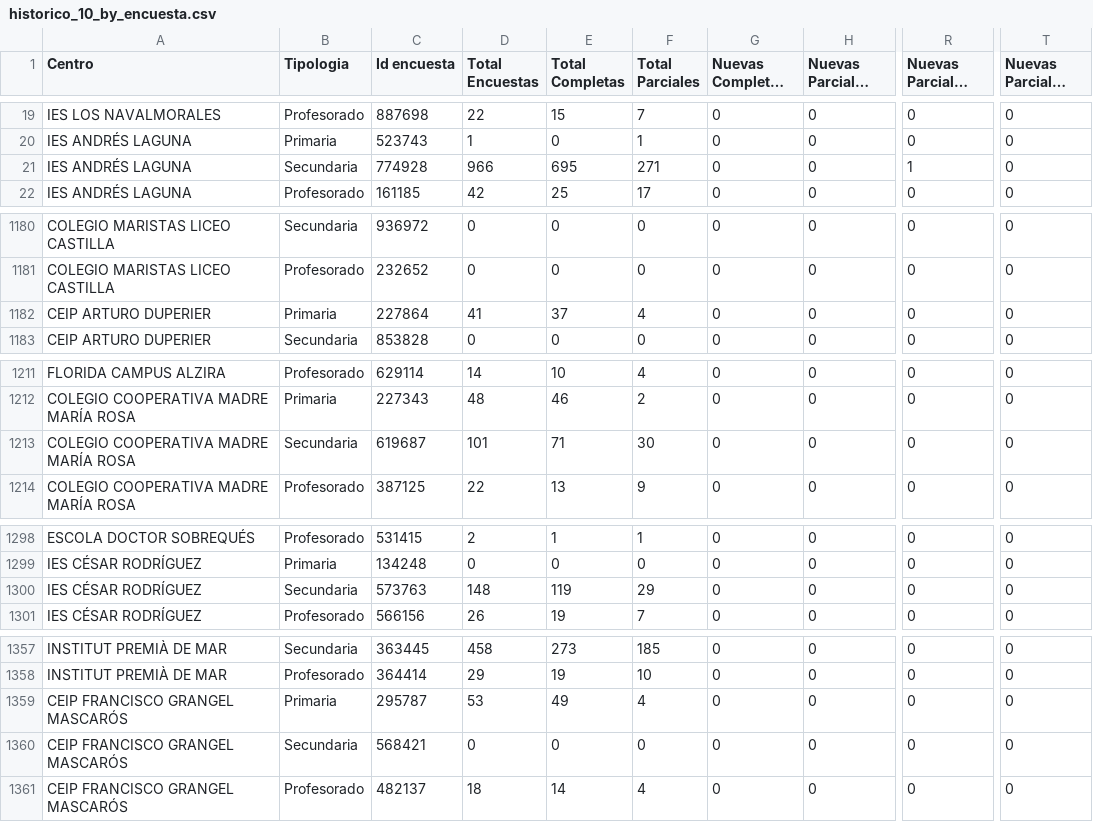
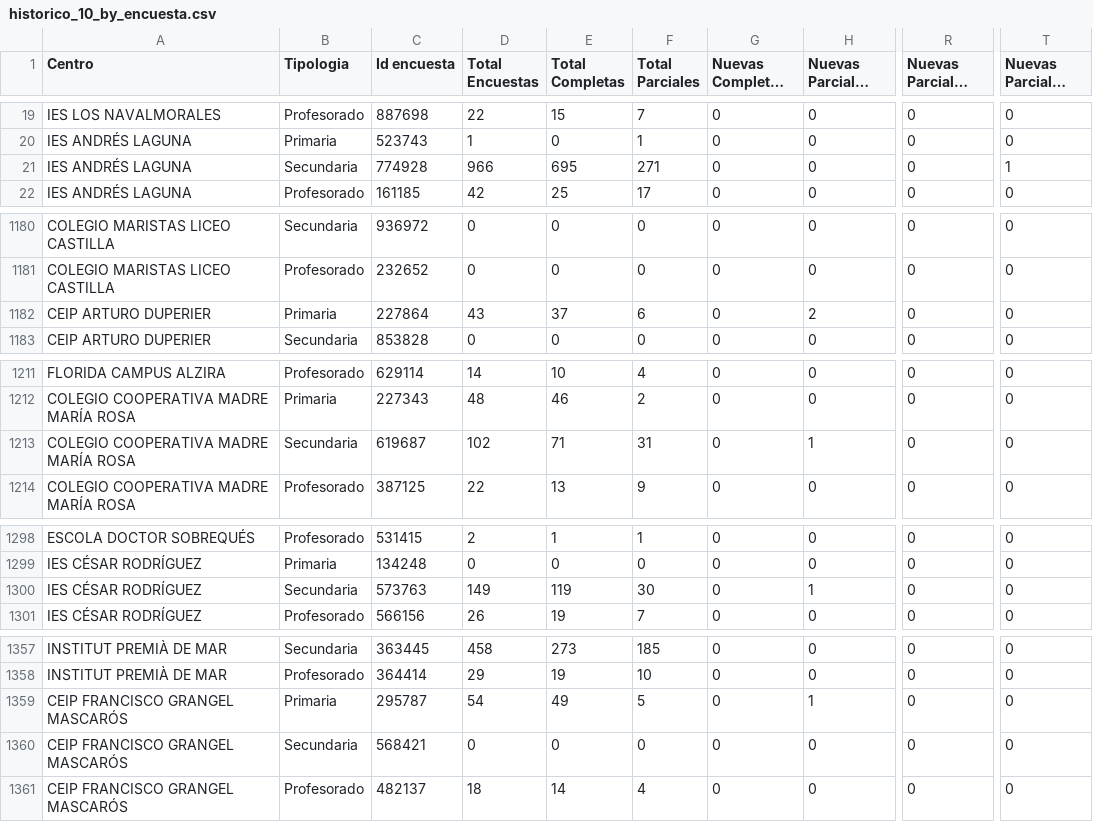
Before and after one commit to macarracedo/xlsx-sqlite-api, a CSV file: data/historico_10_by_encuesta.csv, drawn as a sheet; only a part is shown, gaps mark what is left out; long unchanged cells end in …; the diff covers the shown part only; the diff names each change by its address in the sheet, - before the commit and + after, or states it on an @@ line.

```diff
--- a/data/historico_10_by_encuesta.csv
+++ b/data/historico_10_by_encuesta.csv
-R21 (Nuevas Parciales D-5): 1
+R21 (Nuevas Parciales D-5): 0
-T21 (Nuevas Parciales D-6): 0
+T21 (Nuevas Parciales D-6): 1
-D1182 (Total Encuestas): 41
+D1182 (Total Encuestas): 43
-F1182 (Total Parciales): 4
+F1182 (Total Parciales): 6
-H1182 (Nuevas Parciales Hoy): 0
+H1182 (Nuevas Parciales Hoy): 2
-D1213 (Total Encuestas): 101
+D1213 (Total Encuestas): 102
-F1213 (Total Parciales): 30
+F1213 (Total Parciales): 31
-H1213 (Nuevas Parciales Hoy): 0
+H1213 (Nuevas Parciales Hoy): 1
-D1300 (Total Encuestas): 148
+D1300 (Total Encuestas): 149
-F1300 (Total Parciales): 29
+F1300 (Total Parciales): 30
-H1300 (Nuevas Parciales Hoy): 0
+H1300 (Nuevas Parciales Hoy): 1
-D1359 (Total Encuestas): 53
+D1359 (Total Encuestas): 54
-F1359 (Total Parciales): 4
+F1359 (Total Parciales): 5
-H1359 (Nuevas Parciales Hoy): 0
+H1359 (Nuevas Parciales Hoy): 1
```
Also changed, not shown: 40 edited cells elsewhere in this file.
